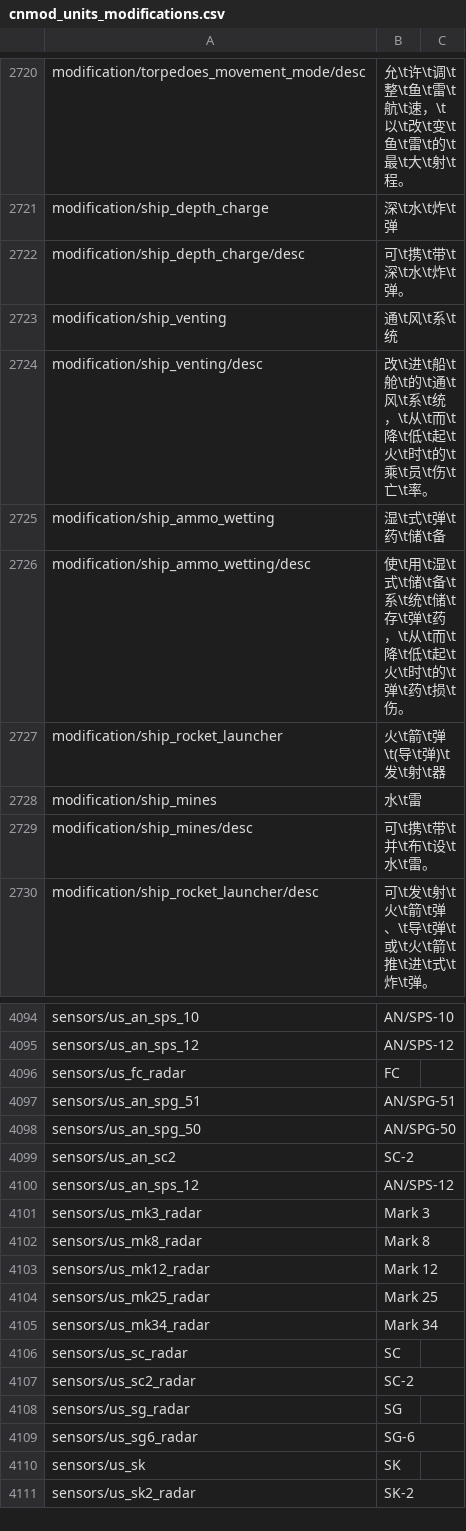
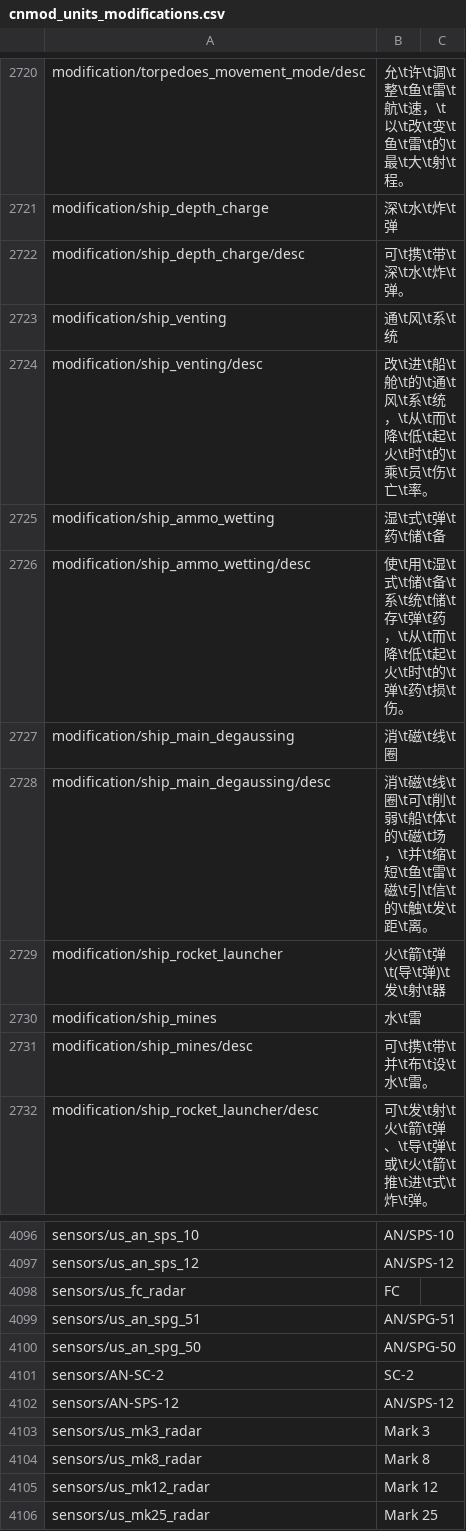
Before and after one commit to 1095368180/warthunder-improved-chinese-localisation, a CSV file: cnmod_units_modifications.csv, drawn as a sheet; only a part is shown, gaps mark what is left out; the shorter side is filled out with more unchanged rows.

```diff
--- a/cnmod_units_modifications.csv
+++ b/cnmod_units_modifications.csv
@@ -2733,2 +2733,4 @@ modification/ship_ammo_wetting;湿\t式\t弹\t药\t储\t备;
 modification/ship_ammo_wetting/desc;使\t用\t湿\t式\t储\t备\t系\t统\t储\t存\t弹\t药，\t从\t而\t降\t低\t起\t火\t时\t的\t弹\t药\t损\t伤。;
+modification/ship_main_degaussing;消\t磁\t线\t圈;
+modification/ship_main_degaussing/desc;消\t磁\t线\t圈\t可\t削\t弱\t船\t体\t的\t磁\t场，\t并\t缩\t短\t鱼\t雷\t磁\t引\t信\t的\t触\t发\t距\t离。;
 modification/ship_rocket_launcher;火\t箭\t弹\t(导\t弹)\t发\t射\t器;
@@ -4105,4 +4107,4 @@ sensors/us_an_spg_51;AN/SPG-51;
 sensors/us_an_spg_50;AN/SPG-50;
-sensors/us_an_sc2;SC-2;
-sensors/us_an_sps_12;AN/SPS-12;
+sensors/AN-SC-2;SC-2;
+sensors/AN-SPS-12;AN/SPS-12;
 sensors/us_mk3_radar;Mark 3;
```
Also changed, not shown: cnmod_extra.csv, cnmod_units.csv, 1 other file.
